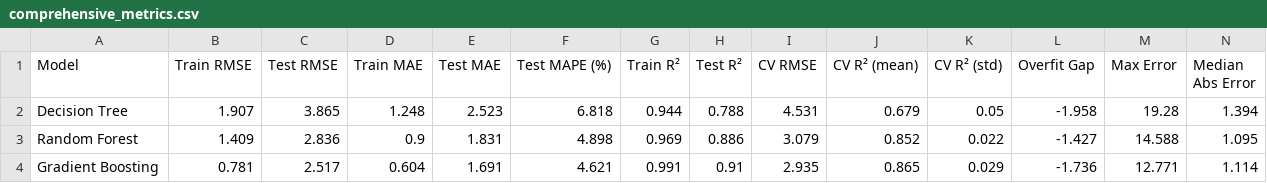
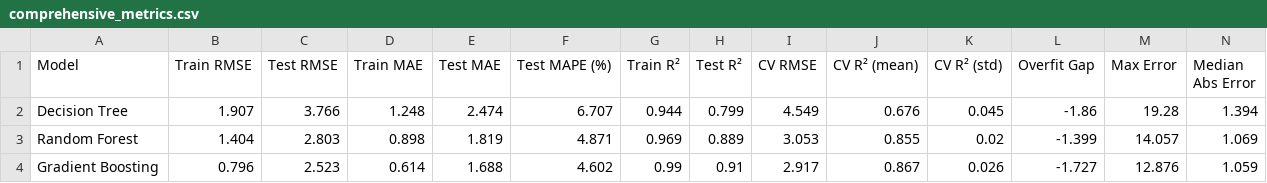
Before and after one commit to BGoye2/DSAP2025_BenoitGoye, a CSV file: output/comprehensive_metrics.csv, drawn as a sheet; only a part is shown; the diff covers the shown part only.

```diff
--- a/output/comprehensive_metrics.csv
+++ b/output/comprehensive_metrics.csv
@@ -1,4 +1,4 @@
 Model,Train RMSE,Test RMSE,Train MAE,Test MAE,Test MAPE (%),Train R²,Test R²,CV RMSE,CV R² (mean),CV R² (std),Overfit Gap,Max Error,Median Abs Error
-Decision Tree,1.907,3.865,1.248,2.523,6.818,0.944,0.788,4.531,0.679,0.05,-1.958,19.28,1.394
-Random Forest,1.409,2.836,0.9,1.831,4.898,0.969,0.886,3.079,0.852,0.022,-1.427,14.588,1.095
-Gradient Boosting,0.781,2.517,0.604,1.691,4.621,0.991,0.91,2.935,0.865,0.029,-1.736,12.771,1.114
+Decision Tree,1.907,3.766,1.248,2.474,6.707,0.944,0.799,4.549,0.676,0.045,-1.86,19.28,1.394
+Random Forest,1.404,2.803,0.898,1.819,4.871,0.969,0.889,3.053,0.855,0.02,-1.399,14.057,1.069
+Gradient Boosting,0.796,2.523,0.614,1.688,4.602,0.99,0.91,2.917,0.867,0.026,-1.727,12.876,1.059
```
Also changed, not shown: 24 edited cells elsewhere in this file, output/model_comparison.csv, output/segment_performance.csv, 29 other files.
